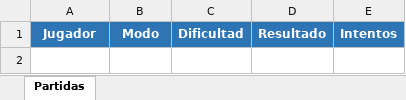
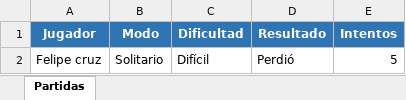
Before and after one commit to fcruzm9/juego-de-adivinanzas, an Excel workbook: Estadisticas.xlsx, sheet Partidas, drawn as a sheet; values as stored, in another font and other column widths than the file's, no borders; the diff names each change by its address in the sheet, - before the commit and + after, or states it on an @@ line.

```diff
--- a/Estadisticas.xlsx (sheet Partidas)
+++ b/Estadisticas.xlsx (sheet Partidas)
+row 2: Felipe cruz | Solitario | Difícil | Perdió | 5
```
Also changed, not shown: 1 other file.
